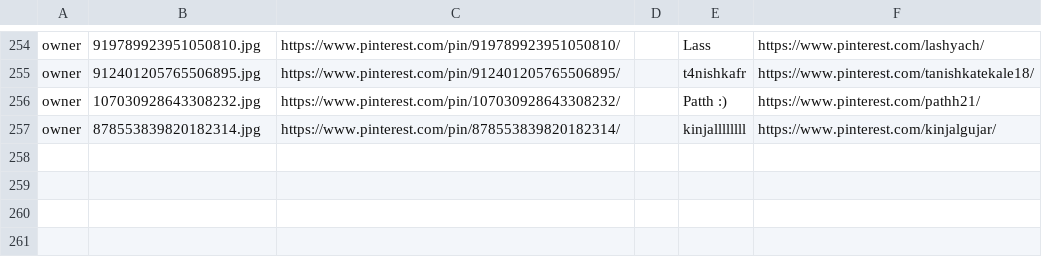
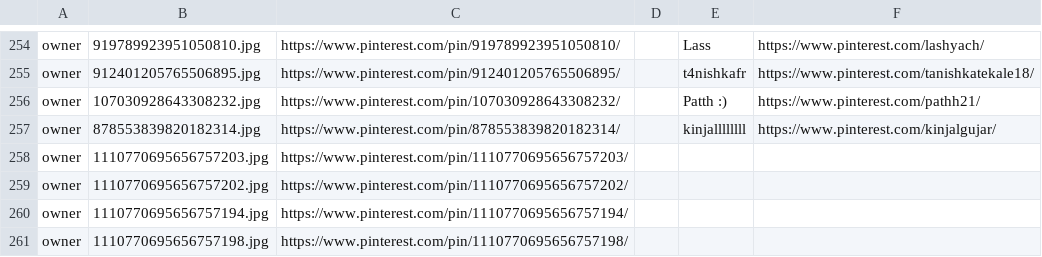
Before and after one commit to divyanshu-patil/tasteframe, a TSV file: design-refs/pinterest/SOURCES.tsv, drawn as a sheet; only a part is shown, gaps mark what is left out; the diff names each change by its address in the sheet, - before the commit and + after, or states it on an @@ line.

Commit message:
Three layouts from the owner's pins, measured to the references: Lyric Lily (photo bands, mauve lyric card, owner-supplied dark lilies), Key Photo (phone photo editor with Live frames and toolbar), Sideways Collage (sideways photos, upright inset, album art, chrome stars, hearts, lips, eye bar, music code). Owner-supplied flower elements (WebP) in the sticker tray; ranking metadata, Qloo tags, pin credits

```diff
--- a/design-refs/pinterest/SOURCES.tsv
+++ b/design-refs/pinterest/SOURCES.tsv
+row 258: owner | 1110770695656757203.jpg | https://www.pinterest.com/pin/1110770695656757203/
+row 259: owner | 1110770695656757202.jpg | https://www.pinterest.com/pin/1110770695656757202/
+row 260: owner | 1110770695656757194.jpg | https://www.pinterest.com/pin/1110770695656757194/
+row 261: owner | 1110770695656757198.jpg | https://www.pinterest.com/pin/1110770695656757198/
```
Also changed, not shown: 23 other files.
